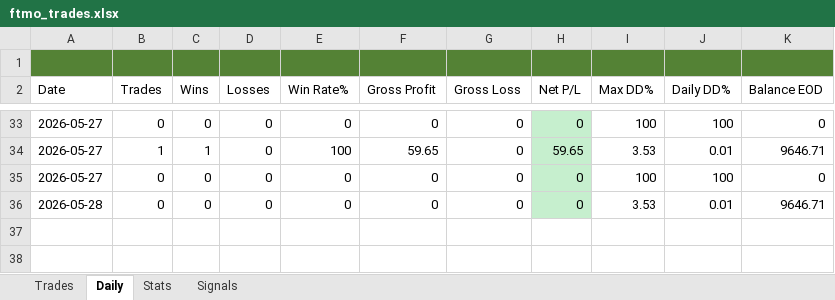
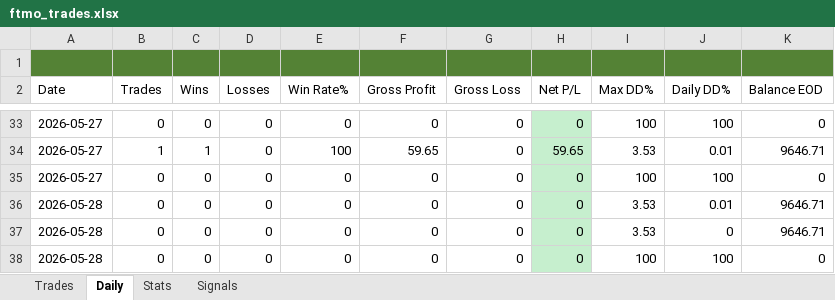
Before and after one commit to Kittipong6081/BOT-FTMO, an Excel workbook: ftmo_trading_bot/logs/ftmo_trades.xlsx, sheet Daily, drawn as a sheet; only a part is shown, gaps mark what is left out; values as stored, in another font and other column widths than the file's, no borders; the diff names each change by its address in the sheet, - before the commit and + after, or states it on an @@ line.

```diff
--- a/ftmo_trading_bot/logs/ftmo_trades.xlsx (sheet Daily)
+++ b/ftmo_trading_bot/logs/ftmo_trades.xlsx (sheet Daily)
+row 37: 2026-05-28 | 0 | 0 | 0 | 0 | 0 | 0 | 0 | 3.53 | 0 | 9646.71
+row 38: 2026-05-28 | 0 | 0 | 0 | 0 | 0 | 0 | 0 | 100 | 100 | 0
```
Also changed, not shown: sheet Signals.
